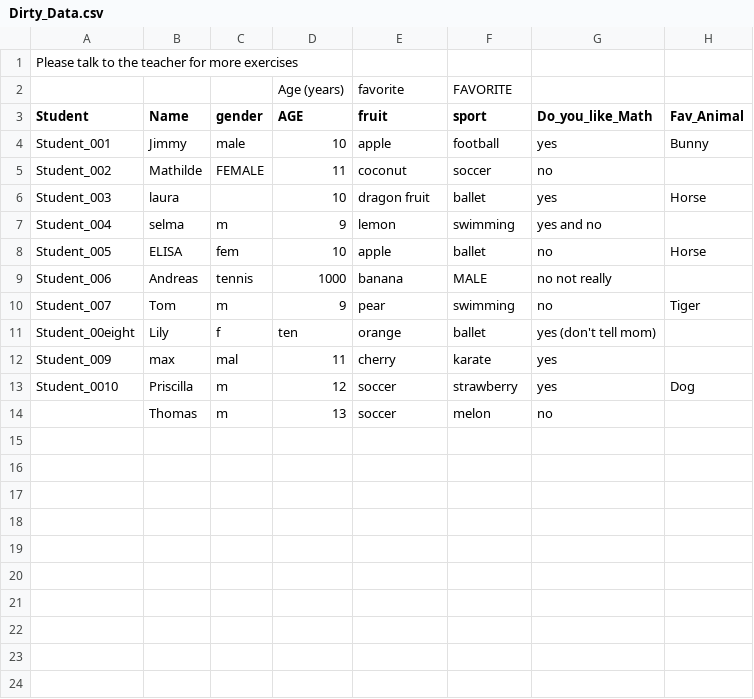
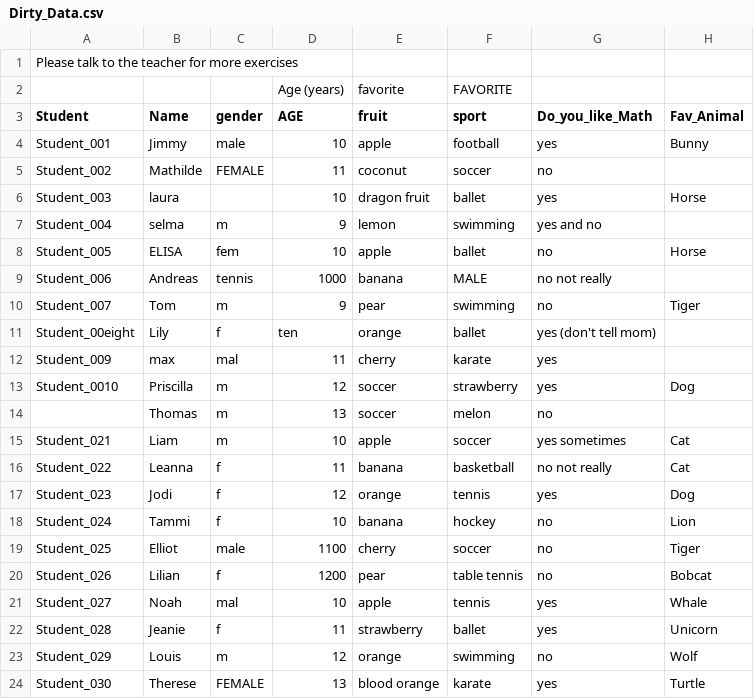
Before and after one commit to tlobnow/Resources, a CSV file: R_Introduction/dirty_files/Dirty_Data.csv, drawn as a sheet.

Commit message:
updated

```diff
--- a/R_Introduction/dirty_files/Dirty_Data.csv
+++ b/R_Introduction/dirty_files/Dirty_Data.csv
@@ -14 +14,11 @@ Student_0010,Priscilla,m,12,soccer,strawberry,yes,Dog
 ,Thomas,m,13,soccer,melon,no,
+Student_021,Liam,m,10,apple,soccer,yes sometimes,Cat
+Student_022,Leanna,f,11,banana,basketball,no not really,Cat
+Student_023,Jodi,f,12,orange,tennis,yes,Dog
+Student_024,Tammi,f,10,banana,hockey,no,Lion
+Student_025,Elliot,male,1100,cherry,soccer,no,Tiger
+Student_026,Lilian,f,1200,pear,table tennis,no,Bobcat
+Student_027,Noah,mal,10,apple,tennis,yes,Whale
+Student_028,Jeanie,f,11,strawberry,ballet,yes,Unicorn
+Student_029,Louis,m,12,orange,swimming,no,Wolf
+Student_030,Therese,FEMALE,13,blood orange,karate,yes,Turtle
```
